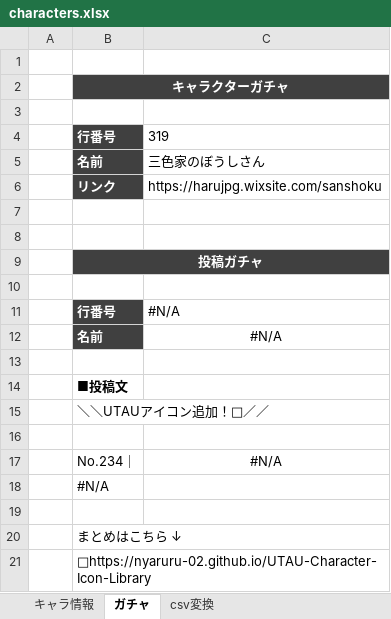
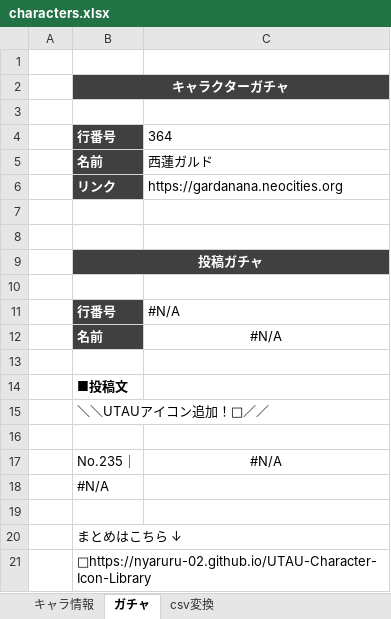
Before and after one commit to nyaruru-02/UTAU-Character-Icon-Library, an Excel workbook: data/characters.xlsx, sheet ガチャ, drawn as a sheet; values as stored, in another font and other column widths than the file's, no borders; the diff names each change by its address in the sheet, - before the commit and + after, or states it on an @@ line.

```diff
--- a/data/characters.xlsx (sheet ガチャ)
+++ b/data/characters.xlsx (sheet ガチャ)
-C4: 319
+C4: 364
-C5: 三色家のぼうしさん
+C5: 西蓮ガルド
-C6: https://harujpg.wixsite.com/sanshoku
+C6: https://gardanana.neocities.org
-B17: No.234｜
+B17: No.235｜
```
Also changed, not shown: sheet キャラ情報, sheet csv変換, formulas that keep their value, hidden cells, 2 other files.
